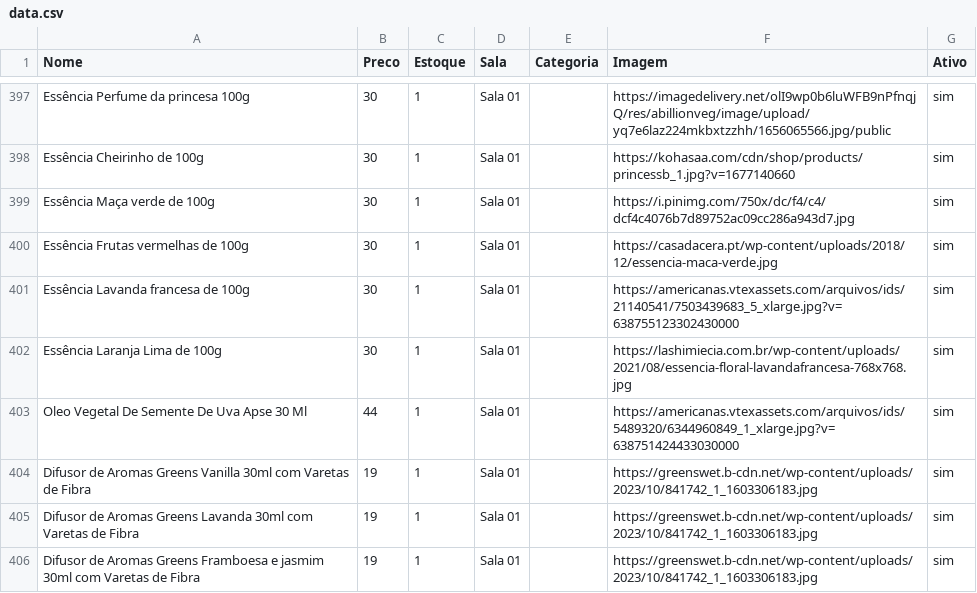
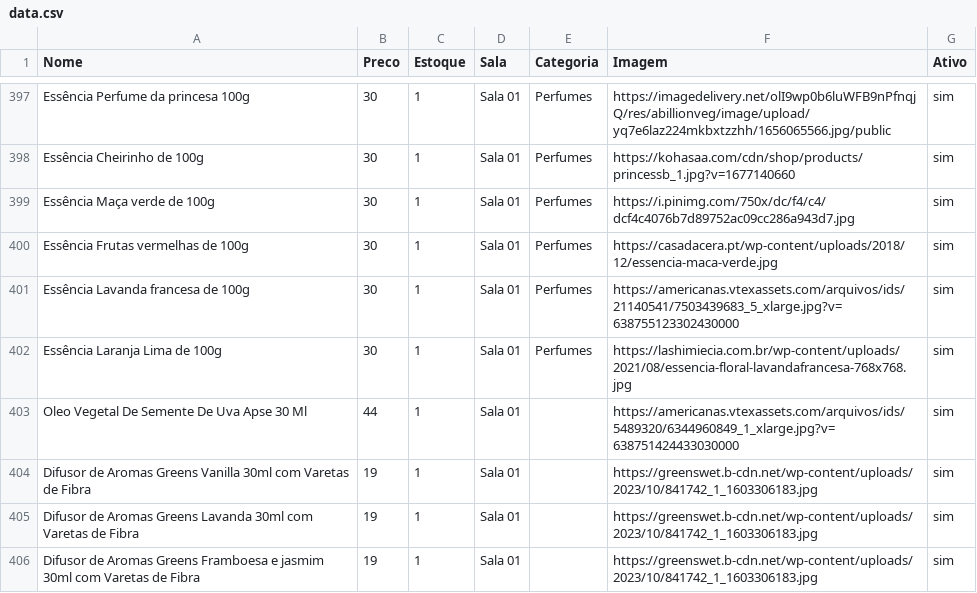
Before and after one commit to lojinhadd/loja, a CSV file: data.csv, drawn as a sheet; only a part is shown, gaps mark what is left out; the diff covers the shown part only; the diff names each change by its address in the sheet, - before the commit and + after, or states it on an @@ line.

```diff
--- a/data.csv
+++ b/data.csv
-E397:E402 (Categoria): (empty)
+E397:E402 (Categoria): Perfumes
```
Also changed, not shown: 27 edited cells elsewhere in this file.
